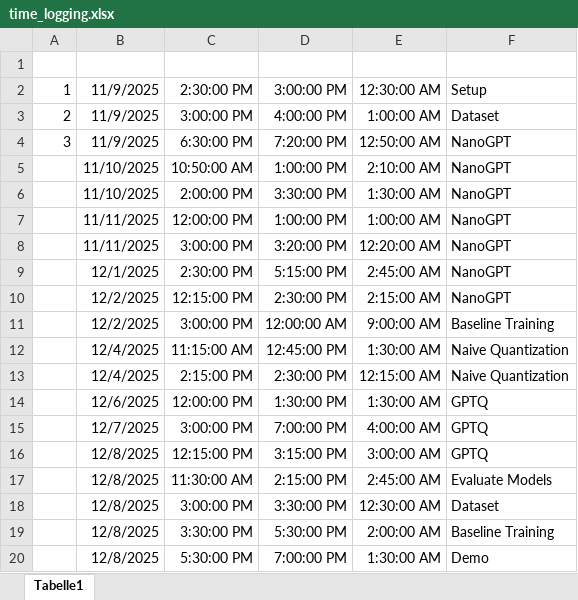
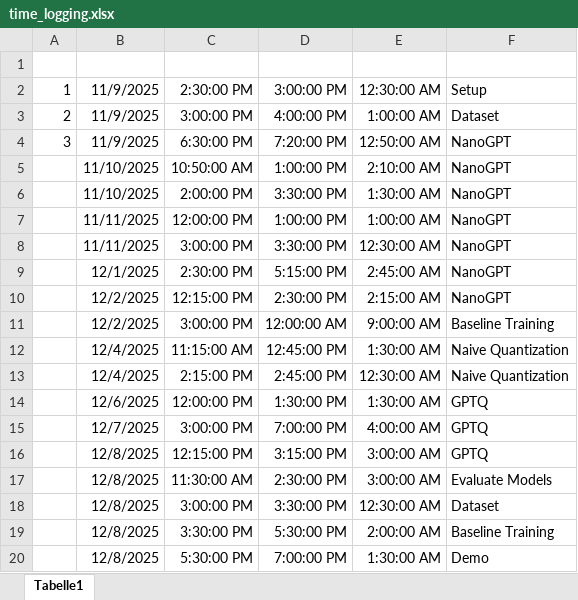
Before and after one commit to p0017/11918494_nanoGPTQ, an Excel workbook: time_logging.xlsx, sheet Tabelle1, drawn as a sheet; values as stored, in another font and other column widths than the file's, no borders; the diff names each change by its address in the sheet, - before the commit and + after, or states it on an @@ line.

```diff
--- a/time_logging.xlsx (sheet Tabelle1)
+++ b/time_logging.xlsx (sheet Tabelle1)
-D8: 3:20:00 PM
+D8: 3:30:00 PM
-E8: 12:20:00 AM
+E8: 12:30:00 AM
-D13: 2:30:00 PM
+D13: 2:45:00 PM
-E13: 12:15:00 AM
+E13: 12:30:00 AM
-D17: 2:15:00 PM
+D17: 2:30:00 PM
-E17: 2:45:00 AM
+E17: 3:00:00 AM
```
Also changed, not shown: 6 other files.
